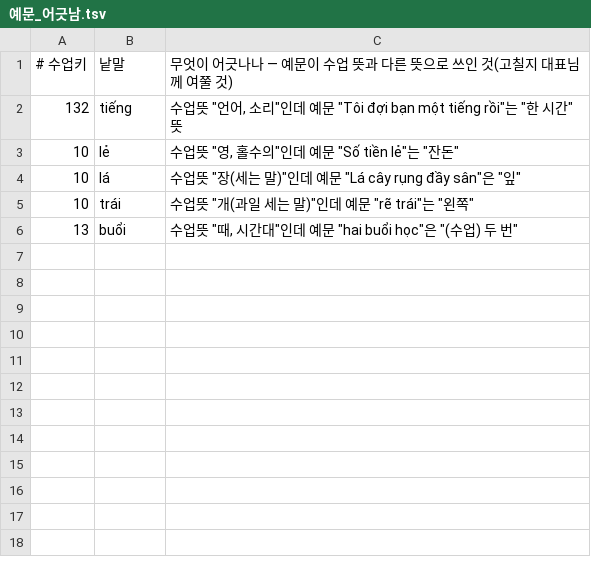
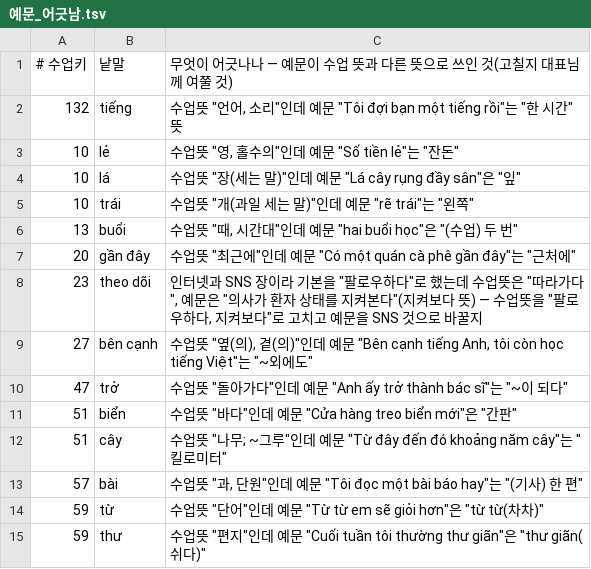
Before and after one commit to tpgus5119-coder/chaochao, a TSV file: tools/sense_review/예문_어긋남.tsv, drawn as a sheet.

```diff
--- a/tools/sense_review/예문_어긋남.tsv
+++ b/tools/sense_review/예문_어긋남.tsv
@@ -6 +6,10 @@
 13	buổi	수업뜻 "때, 시간대"인데 예문 "hai buổi học"은 "(수업) 두 번"
+20	gần đây	수업뜻 "최근에"인데 예문 "Có một quán cà phê gần đây"는 "근처에"
+23	theo dõi	인터넷과 SNS 장이라 기본을 "팔로우하다"로 했는데 수업뜻은 "따라가다", 예문은 "의사가 환자 상태를 지켜본다"(지켜보다 뜻) — 수업뜻을 "팔로우하다, 지켜보다"로 고치고 예문을 SNS 것으로 바꿀지
+27	bên cạnh	수업뜻 "옆(의), 곁(의)"인데 예문 "Bên cạnh tiếng Anh, tôi còn học tiếng Việt"는 "~외에도"
+47	trở	수업뜻 "돌아가다"인데 예문 "Anh ấy trở thành bác sĩ"는 "~이 되다"
+51	biển	수업뜻 "바다"인데 예문 "Cửa hàng treo biển mới"은 "간판"
+51	cây	수업뜻 "나무; ~그루"인데 예문 "Từ đây đến đó khoảng năm cây"는 "킬로미터"
+57	bài	수업뜻 "과, 단원"인데 예문 "Tôi đọc một bài báo hay"는 "(기사) 한 편"
+59	từ	수업뜻 "단어"인데 예문 "Từ từ em sẽ giỏi hơn"은 "từ từ(차차)"
+59	thư	수업뜻 "편지"인데 예문 "Cuối tuần tôi thường thư giãn"은 "thư giãn(쉬다)"
```
Also changed, not shown: tools/sense_review/뜻목록.tsv, tools/sense_review/짝.tsv, 9 other files.
